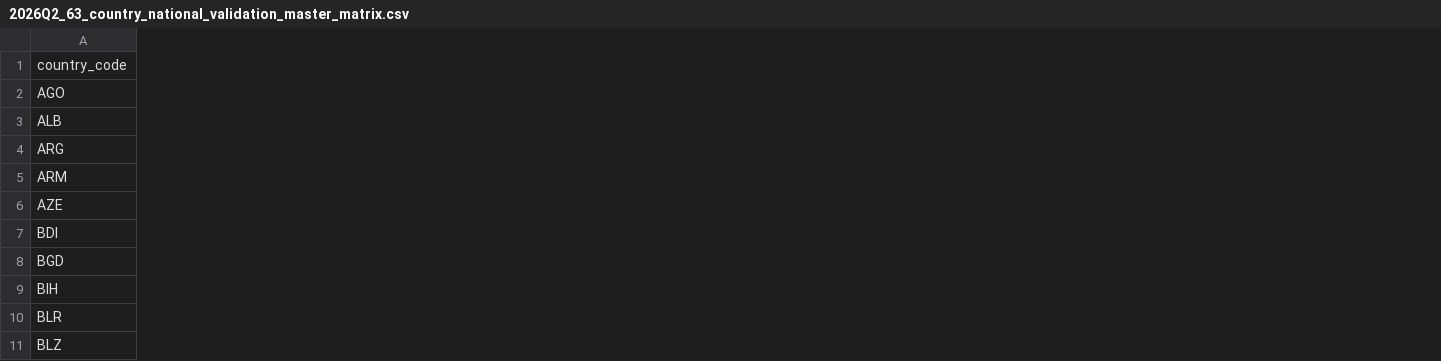
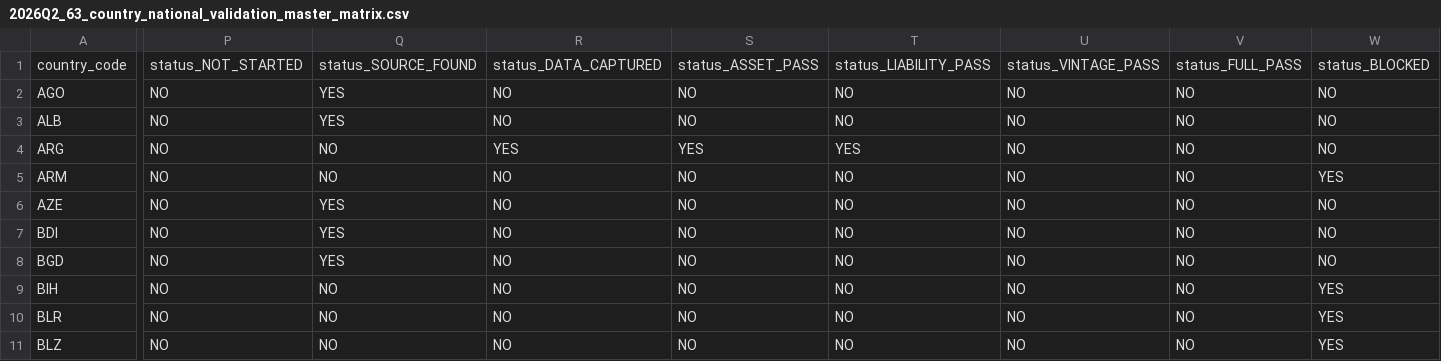
Before and after one commit to duttapalkpa-netizen/PRECISION-WIRES-NSE200-COLLECTOR, a CSV file: docs/evidence/gcr/2026Q2_63_country_national_validation_master_matrix.csv, drawn as a sheet; only a part is shown, gaps mark what is left out; the diff names each change by its address in the sheet, - before the commit and + after, or states it on an @@ line.

Commit message:
Add explicit per-country GCR validation status flags

```diff
--- a/docs/evidence/gcr/2026Q2_63_country_national_validation_master_matrix.csv
+++ b/docs/evidence/gcr/2026Q2_63_country_national_validation_master_matrix.csv
+column P, rows 1-11: status_NOT_STARTED | NO | NO | NO | NO | NO | NO | NO | NO | NO | NO
+column Q, rows 1-11: status_SOURCE_FOUND | YES | YES | NO | NO | YES | YES | YES | NO | NO | NO
+column R, rows 1-11: status_DATA_CAPTURED | NO | NO | YES | NO | NO | NO | NO | NO | NO | NO
+column S, rows 1-11: status_ASSET_PASS | NO | NO | YES | NO | NO | NO | NO | NO | NO | NO
+column T, rows 1-11: status_LIABILITY_PASS | NO | NO | YES | NO | NO | NO | NO | NO | NO | NO
+column U, rows 1-11: status_VINTAGE_PASS | NO | NO | NO | NO | NO | NO | NO | NO | NO | NO
+column V, rows 1-11: status_FULL_PASS | NO | NO | NO | NO | NO | NO | NO | NO | NO | NO
+column W, rows 1-11: status_BLOCKED | NO | NO | NO | YES | NO | NO | NO | YES | YES | YES
```
